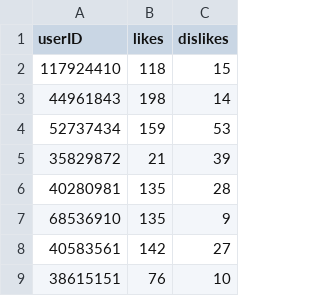
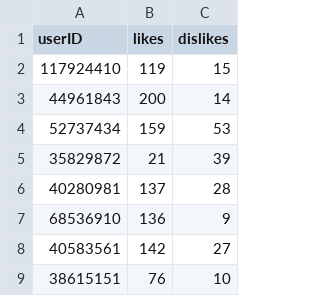
Before and after one commit to agincel/AdamTestBot, a CSV file: chatStorage/likes/totals.csv, drawn as a sheet; only a part is shown.

```diff
--- a/chatStorage/likes/totals.csv
+++ b/chatStorage/likes/totals.csv
@@ -1,8 +1,8 @@
 userID,likes,dislikes
-117924410,118,15
-44961843,198,14
+117924410,119,15
+44961843,200,14
 52737434,159,53
 35829872,21,39
-40280981,135,28
-68536910,135,9
+40280981,137,28
+68536910,136,9
 40583561,142,27
```
Also changed, not shown: chatStorage/likes/history/51561968history.csv, chatStorage/likes/history/52737434history.csv, 2 other files.
